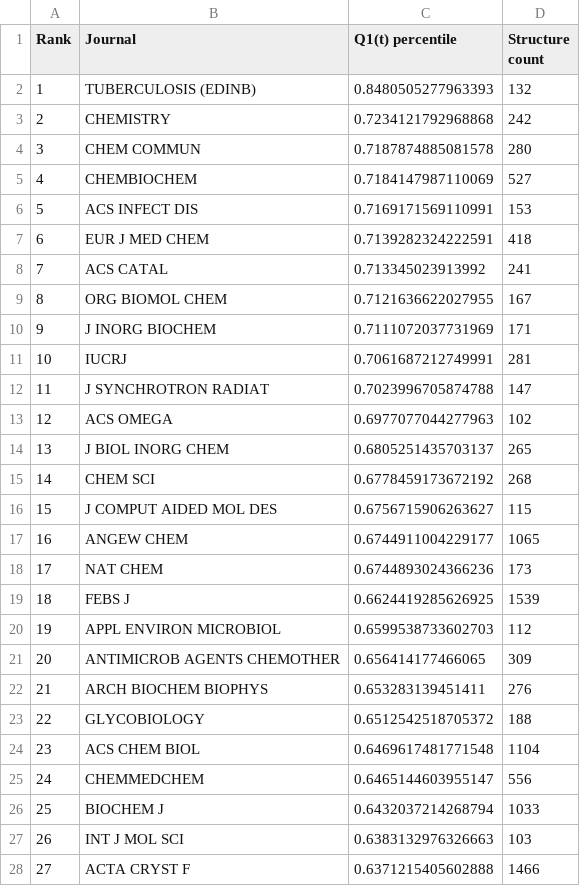
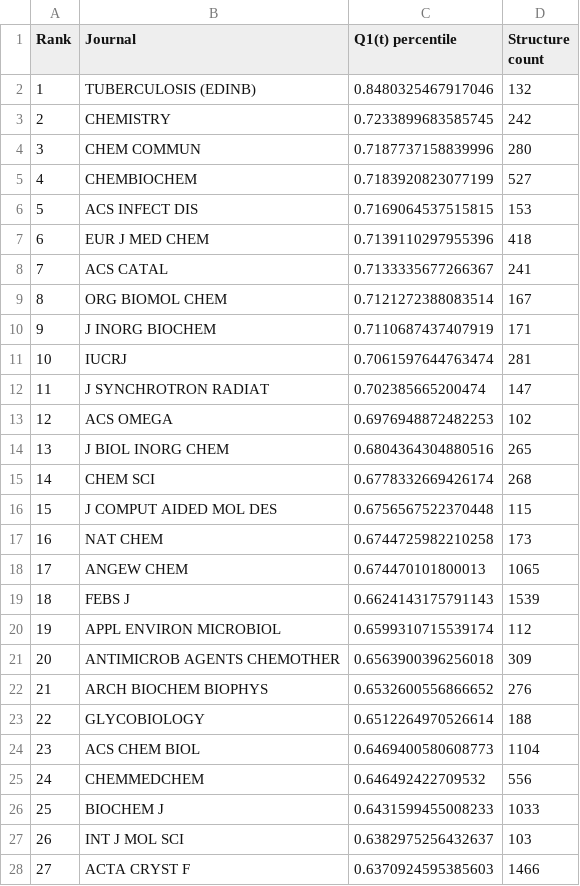
Before and after one commit to dabrze/pdb_structure_quality, a CSV file: results/ranking Q1(t) percentile.csv, drawn as a sheet; only a part is shown; the diff covers the shown part only.

```diff
--- a/results/ranking Q1(t) percentile.csv
+++ b/results/ranking Q1(t) percentile.csv
@@ -1,28 +1,28 @@
 Rank,Journal,Q1(t) percentile,Structure count
-1,TUBERCULOSIS (EDINB),0.8480505277963393,132
-2,CHEMISTRY,0.7234121792968868,242
-3,CHEM COMMUN,0.7187874885081578,280
-4,CHEMBIOCHEM,0.7184147987110069,527
-5,ACS INFECT DIS,0.7169171569110991,153
-6,EUR J MED CHEM,0.7139282324222591,418
-7,ACS CATAL,0.713345023913992,241
-8,ORG BIOMOL CHEM,0.7121636622027955,167
-9,J INORG BIOCHEM,0.7111072037731969,171
-10,IUCRJ,0.7061687212749991,281
-11,J SYNCHROTRON RADIAT,0.7023996705874788,147
-12,ACS OMEGA,0.6977077044277963,102
-13,J BIOL INORG CHEM,0.6805251435703137,265
-14,CHEM SCI,0.6778459173672192,268
-15,J COMPUT AIDED MOL DES,0.6756715906263627,115
-16,ANGEW CHEM,0.6744911004229177,1065
-17,NAT CHEM,0.6744893024366236,173
-18,FEBS J,0.6624419285626925,1539
-19,APPL ENVIRON MICROBIOL,0.6599538733602703,112
-20,ANTIMICROB AGENTS CHEMOTHER,0.656414177466065,309
-21,ARCH BIOCHEM BIOPHYS,0.653283139451411,276
-22,GLYCOBIOLOGY,0.6512542518705372,188
-23,ACS CHEM BIOL,0.6469617481771548,1104
-24,CHEMMEDCHEM,0.6465144603955147,556
-25,BIOCHEM J,0.6432037214268794,1033
-26,INT J MOL SCI,0.6383132976326663,103
-27,ACTA CRYST F,0.6371215405602888,1466
+1,TUBERCULOSIS (EDINB),0.8480325467917046,132
+2,CHEMISTRY,0.7233899683585745,242
+3,CHEM COMMUN,0.7187737158839996,280
+4,CHEMBIOCHEM,0.7183920823077199,527
+5,ACS INFECT DIS,0.7169064537515815,153
+6,EUR J MED CHEM,0.7139110297955396,418
+7,ACS CATAL,0.7133335677266367,241
+8,ORG BIOMOL CHEM,0.7121272388083514,167
+9,J INORG BIOCHEM,0.7110687437407919,171
+10,IUCRJ,0.7061597644763474,281
+11,J SYNCHROTRON RADIAT,0.702385665200474,147
+12,ACS OMEGA,0.6976948872482253,102
+13,J BIOL INORG CHEM,0.6804364304880516,265
+14,CHEM SCI,0.6778332669426174,268
+15,J COMPUT AIDED MOL DES,0.6756567522370448,115
+16,NAT CHEM,0.6744725982210258,173
+17,ANGEW CHEM,0.674470101800013,1065
+18,FEBS J,0.6624143175791143,1539
+19,APPL ENVIRON MICROBIOL,0.6599310715539174,112
+20,ANTIMICROB AGENTS CHEMOTHER,0.6563900396256018,309
+21,ARCH BIOCHEM BIOPHYS,0.6532600556866652,276
+22,GLYCOBIOLOGY,0.6512264970526614,188
+23,ACS CHEM BIOL,0.6469400580608773,1104
+24,CHEMMEDCHEM,0.646492422709532,556
+25,BIOCHEM J,0.6431599455008233,1033
+26,INT J MOL SCI,0.6382975256432637,103
+27,ACTA CRYST F,0.6370924595385603,1466
```
Also changed, not shown: 64 edited cells elsewhere in this file, results/imputer_evaluation_results.csv, results/ranking Q1(td) percentile BR 2007.csv, 29 other files.
